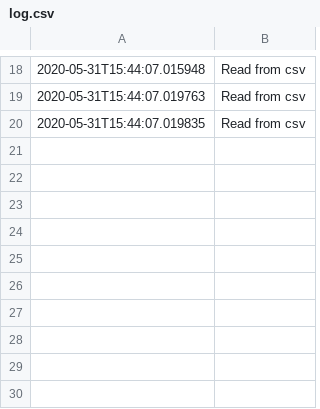
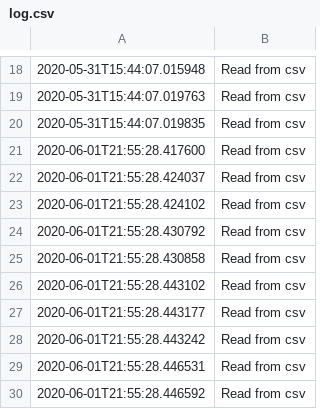
Before and after one commit to mihainsto/FMI-Java, a CSV file: Project/src/data/log.csv, drawn as a sheet; only a part is shown, gaps mark what is left out; the diff names each change by its address in the sheet, - before the commit and + after, or states it on an @@ line.

```diff
--- a/Project/src/data/log.csv
+++ b/Project/src/data/log.csv
+row 21: 2020-06-01T21:55:28.417600 | Read from csv
+row 22: 2020-06-01T21:55:28.424037 | Read from csv
+row 23: 2020-06-01T21:55:28.424102 | Read from csv
+row 24: 2020-06-01T21:55:28.430792 | Read from csv
+row 25: 2020-06-01T21:55:28.430858 | Read from csv
+row 26: 2020-06-01T21:55:28.443102 | Read from csv
+row 27: 2020-06-01T21:55:28.443177 | Read from csv
+row 28: 2020-06-01T21:55:28.443242 | Read from csv
+row 29: 2020-06-01T21:55:28.446531 | Read from csv
+row 30: 2020-06-01T21:55:28.446592 | Read from csv
```
Also changed, not shown: 5 other files.
